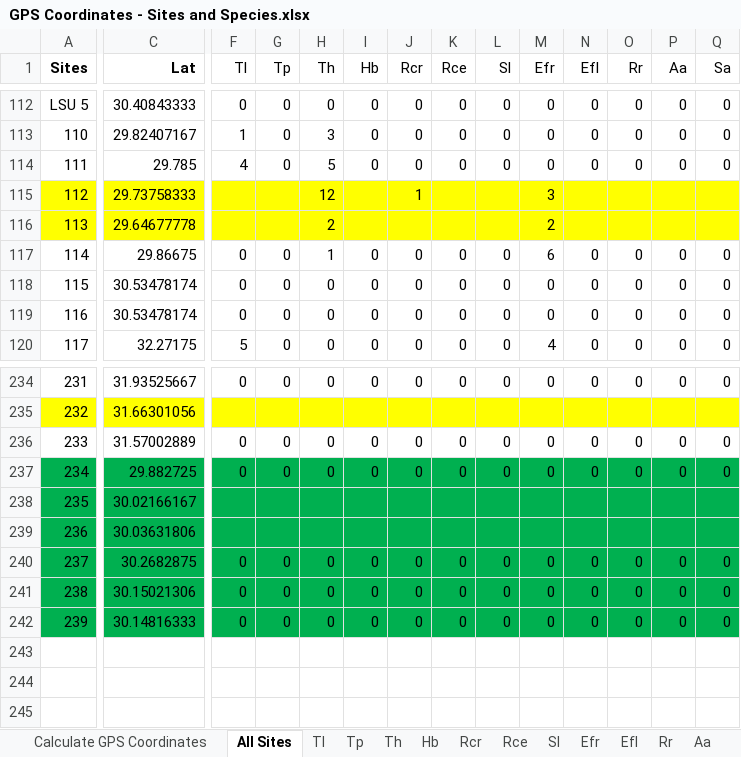
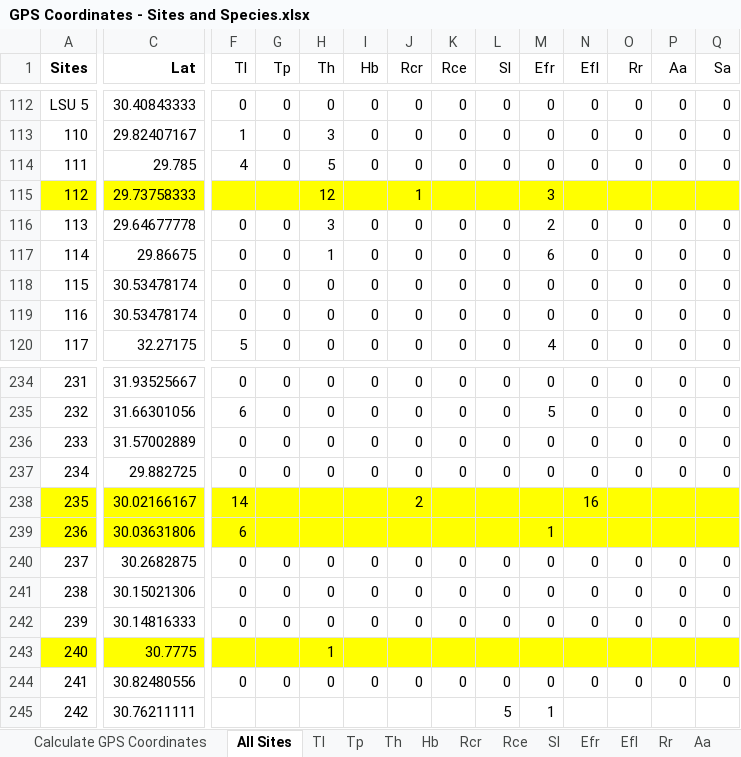
Before and after one commit to marymiller2/new_spongehunters, an Excel workbook: map_data_files/GPS Coordinates - Sites and Species.xlsx, sheet All Sites, drawn as a sheet; only a part is shown, gaps mark what is left out; values as stored, in another font and other column widths than the file's, no borders; rows hold the shown columns only; the diff covers the shown part only; the diff names each change by its address in the sheet, - before the commit and + after, or states it on an @@ line.

```diff
--- a/map_data_files/GPS Coordinates - Sites and Species.xlsx (sheet All Sites)
+++ b/map_data_files/GPS Coordinates - Sites and Species.xlsx (sheet All Sites)
-A116:Q116 fill: #FFFF00
+A116:Q116 fill: none
-F116 (Tl): (empty)
+F116 (Tl): 0
-G116 (Tp): (empty)
+G116 (Tp): 0
-H116 (Th): 2
+H116 (Th): 3
-I116 (Hb): (empty)
+I116 (Hb): 0
-J116 (Rcr): (empty)
+J116 (Rcr): 0
-K116 (Rce): (empty)
+K116 (Rce): 0
-L116 (Sl): (empty)
+L116 (Sl): 0
-N116 (Efl): (empty)
+N116 (Efl): 0
-O116 (Rr): (empty)
+O116 (Rr): 0
-P116 (Aa): (empty)
+P116 (Aa): 0
-Q116 (Sa): (empty)
+Q116 (Sa): 0
-A235:Q235 fill: #FFFF00
+A235:Q235 fill: none
-F235 (Tl): (empty)
+F235 (Tl): 6
-G235 (Tp): (empty)
+G235 (Tp): 0
-H235 (Th): (empty)
+H235 (Th): 0
-I235 (Hb): (empty)
+I235 (Hb): 0
-J235 (Rcr): (empty)
+J235 (Rcr): 0
-K235 (Rce): (empty)
+K235 (Rce): 0
-L235 (Sl): (empty)
+L235 (Sl): 0
-M235 (Efr): (empty)
+M235 (Efr): 5
-N235 (Efl): (empty)
+N235 (Efl): 0
-O235 (Rr): (empty)
+O235 (Rr): 0
-P235 (Aa): (empty)
+P235 (Aa): 0
-Q235 (Sa): (empty)
+Q235 (Sa): 0
-A237:Q237 fill: #00B050
+A237:Q237 fill: none
-A238:Q239 fill: #00B050
+A238:Q239 fill: #FFFF00
-F238 (Tl): (empty)
+F238 (Tl): 14
-J238 (Rcr): (empty)
+J238 (Rcr): 2
-N238 (Efl): (empty)
+N238 (Efl): 16
-F239 (Tl): (empty)
+F239 (Tl): 6
-M239 (Efr): (empty)
+M239 (Efr): 1
-A240:Q242 fill: #00B050
+A240:Q242 fill: none
+row 243: 240 | 30.7775 |  |  | 1
+row 244: 241 | 30.82480556 | 0 | 0 | 0 | 0 | 0 | 0 | 0 | 0 | 0 | 0 | 0 | 0
+row 245: 242 | 30.76211111 |  |  |  |  |  |  | 5 | 1
```
Also changed, not shown: 108 edited cells and cell formats elsewhere in this sheet, sheet Efr, sheet Th, sheet Calculate GPS Coordinates, sheet Tl, sheet Rcr, sheet Sl, 5 more sheets, 22 other files.
